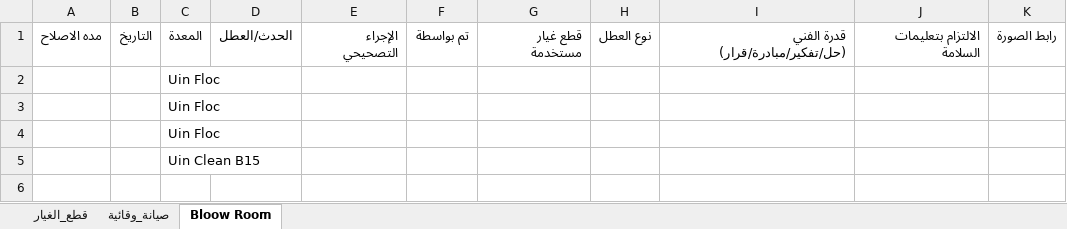
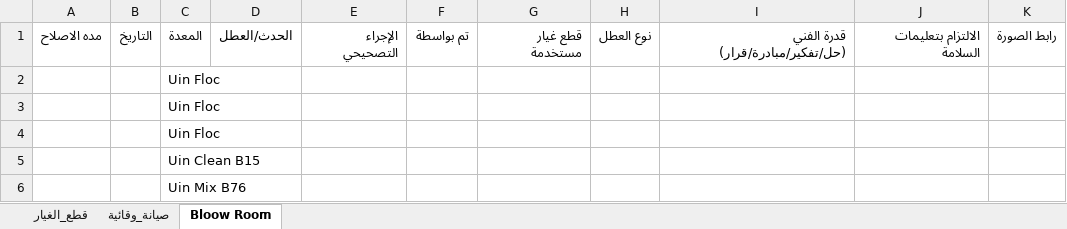
Before and after one commit to mahmedabdallh123/cotton-down, an Excel workbook: l9.xlsx, sheet Bloow Room, drawn as a sheet; values as stored, in another font and other column widths than the file's, no borders; the diff names each change by its address in the sheet, - before the commit and + after, or states it on an @@ line.

Commit message:
تحديث البيانات - 2026-07-28 07:31:56

```diff
--- a/l9.xlsx (sheet Bloow Room)
+++ b/l9.xlsx (sheet Bloow Room)
+row 6:  |  | Uin Mix B76
```
